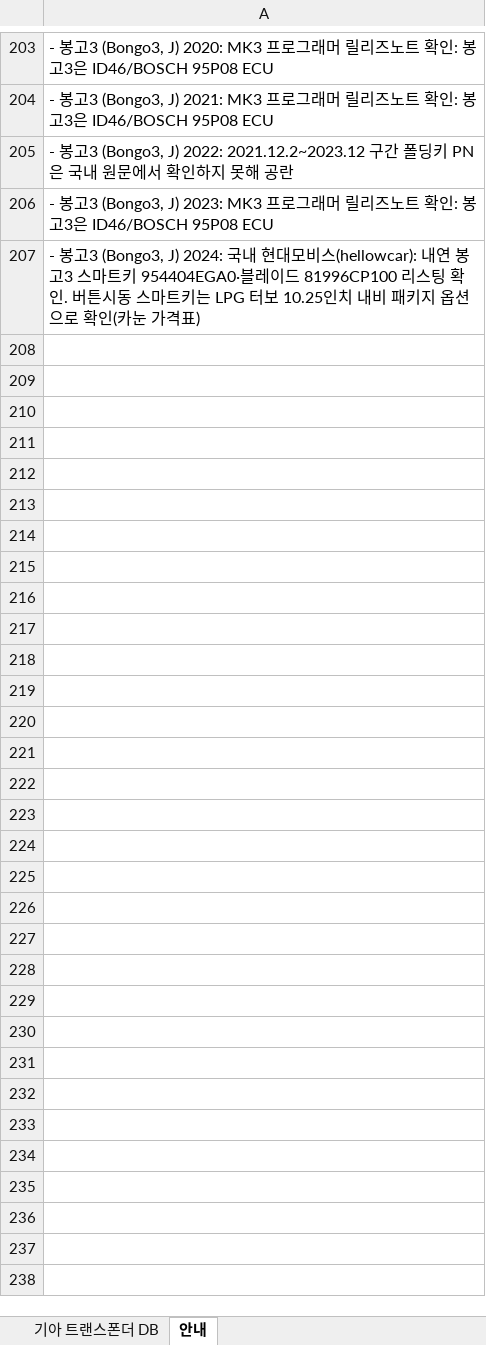
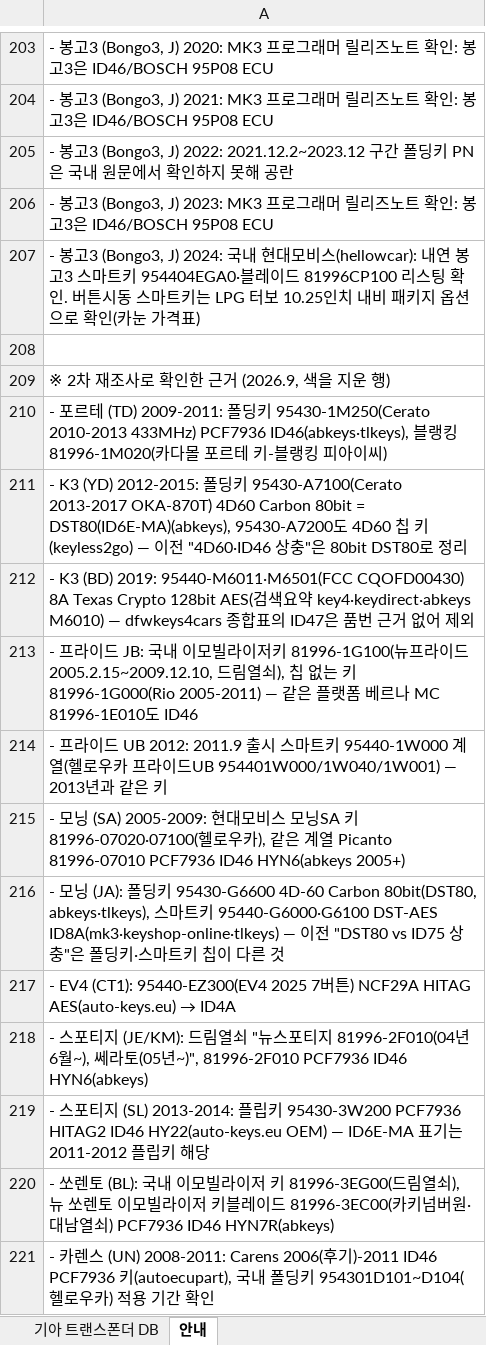
Before and after one commit to pegasusj8888-sudo/claude, an Excel workbook: 기아_트랜스폰더_칩코드_DBnew.xlsx, sheet 안내, drawn as a sheet; only a part is shown, gaps mark what is left out; values as stored, in another font and other column widths than the file's, no borders; the diff names each change by its address in the sheet, - before the commit and + after, or states it on an @@ line.

```diff
--- a/기아_트랜스폰더_칩코드_DBnew.xlsx (sheet 안내)
+++ b/기아_트랜스폰더_칩코드_DBnew.xlsx (sheet 안내)
+row 208: (empty)
+row 209: ※ 2차 재조사로 확인한 근거 (2026.9, 색을 지운 행)
+row 210: - 포르테 (TD) 2009-2011: 폴딩키 95430-1M250(Cerato 2010-2013 433MHz) PCF7936 ID46(abkeys·tlkeys), 블랭킹 81996-1M020(카다몰 포르테 키-블랭킹 피아이씨)
+row 211: - K3 (YD) 2012-2015: 폴딩키 95430-A7100(Cerato 2013-2017 OKA-870T) 4D60 Carbon 80bit = DST80(ID6E-MA)(abkeys), 95430-A7200도 4D60 칩 키(keyless2go) — 이전 "4D60·ID46 상충"은 80bit DST80로 정리
+row 212: - K3 (BD) 2019: 95440-M6011·M6501(FCC CQOFD00430) 8A Texas Crypto 128bit AES(검색요약 key4·keydirect·abkeys M6010) — dfwkeys4cars 종합표의 ID47은 품번 근거 없어 제외
+row 213: - 프라이드 JB: 국내 이모빌라이저키 81996-1G100(뉴프라이드 2005.2.15~2009.12.10, 드림열쇠), 칩 없는 키 81996-1G000(Rio 2005-2011) — 같은 플랫폼 베르나 MC 81996-1E010도 ID46
+row 214: - 프라이드 UB 2012: 2011.9 출시 스마트키 95440-1W000 계열(헬로우카 프라이드UB 954401W000/1W040/1W001) — 2013년과 같은 키
+row 215: - 모닝 (SA) 2005-2009: 현대모비스 모닝SA 키 81996-07020·07100(헬로우카), 같은 계열 Picanto 81996-07010 PCF7936 ID46 HYN6(abkeys 2005+)
+row 216: - 모닝 (JA): 폴딩키 95430-G6600 4D-60 Carbon 80bit(DST80, abkeys·tlkeys), 스마트키 95440-G6000·G6100 DST-AES ID8A(mk3·keyshop-online·tlkeys) — 이전 "DST80 vs ID75 상충"은 폴딩키·스마트키 칩이 다른 것
+row 217: - EV4 (CT1): 95440-EZ300(EV4 2025 7버튼) NCF29A HITAG AES(auto-keys.eu) → ID4A
+row 218: - 스포티지 (JE/KM): 드림열쇠 "뉴스포티지 81996-2F010(04년6월~), 쎄라토(05년~)", 81996-2F010 PCF7936 ID46 HYN6(abkeys)
+row 219: - 스포티지 (SL) 2013-2014: 플립키 95430-3W200 PCF7936 HITAG2 ID46 HY22(auto-keys.eu OEM) — ID6E-MA 표기는 2011-2012 플립키 해당
+row 220: - 쏘렌토 (BL): 국내 이모빌라이저 키 81996-3EG00(드림열쇠), 뉴 쏘렌토 이모빌라이저 키블레이드 81996-3EC00(카키넘버원·대남열쇠) PCF7936 ID46 HYN7R(abkeys)
+row 221: - 카렌스 (UN) 2008-2011: Carens 2006(후기)-2011 ID46 PCF7936 키(autoecupart), 국내 폴딩키 954301D101~D104(헬로우카) 적용 기간 확인
```
Also changed, not shown: sheet 기아 트랜스폰더 DB, 2 other files.
